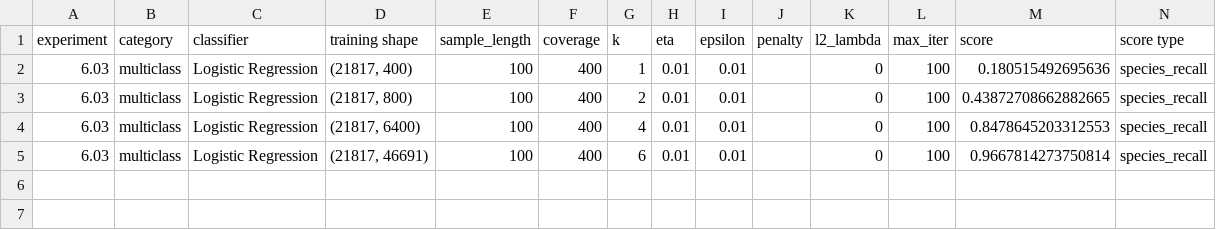
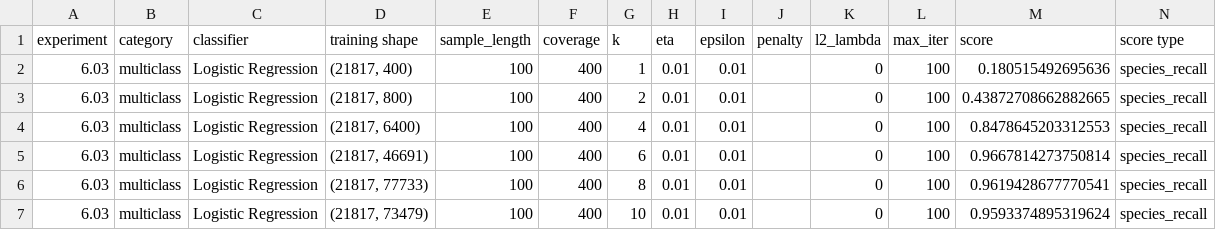
Before and after one commit to ryanquinnnelson/CMU-02620-Metagenomics, a CSV file: data/gridsearch-2000/mlr-multi.2021.04.09.19.00.26.csv, drawn as a sheet.

```diff
--- a/data/gridsearch-2000/mlr-multi.2021.04.09.19.00.26.csv
+++ b/data/gridsearch-2000/mlr-multi.2021.04.09.19.00.26.csv
@@ -5 +5,3 @@ experiment,category,classifier,training shape,sample_length,coverage,k,eta,epsil
 6.03,multiclass,Logistic Regression,"(21817, 46691)",100,400,6,0.01,0.01,,0,100,0.9667814273750814,species_recall
+6.03,multiclass,Logistic Regression,"(21817, 77733)",100,400,8,0.01,0.01,,0,100,0.9619428677770541,species_recall
+6.03,multiclass,Logistic Regression,"(21817, 73479)",100,400,10,0.01,0.01,,0,100,0.9593374895319624,species_recall
```
Also changed, not shown: 6 other files.
